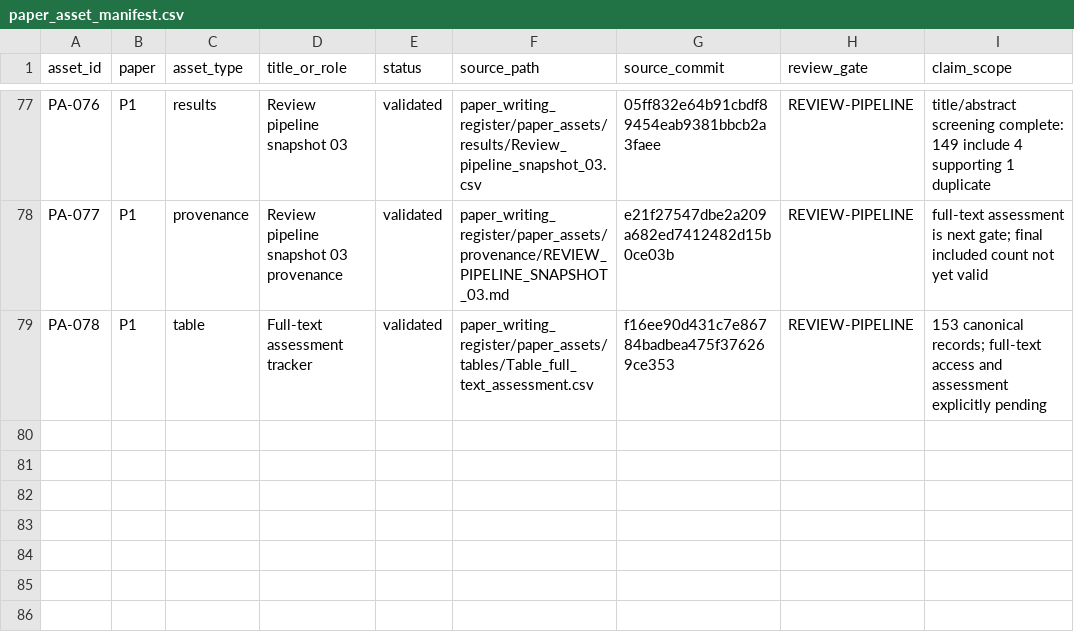
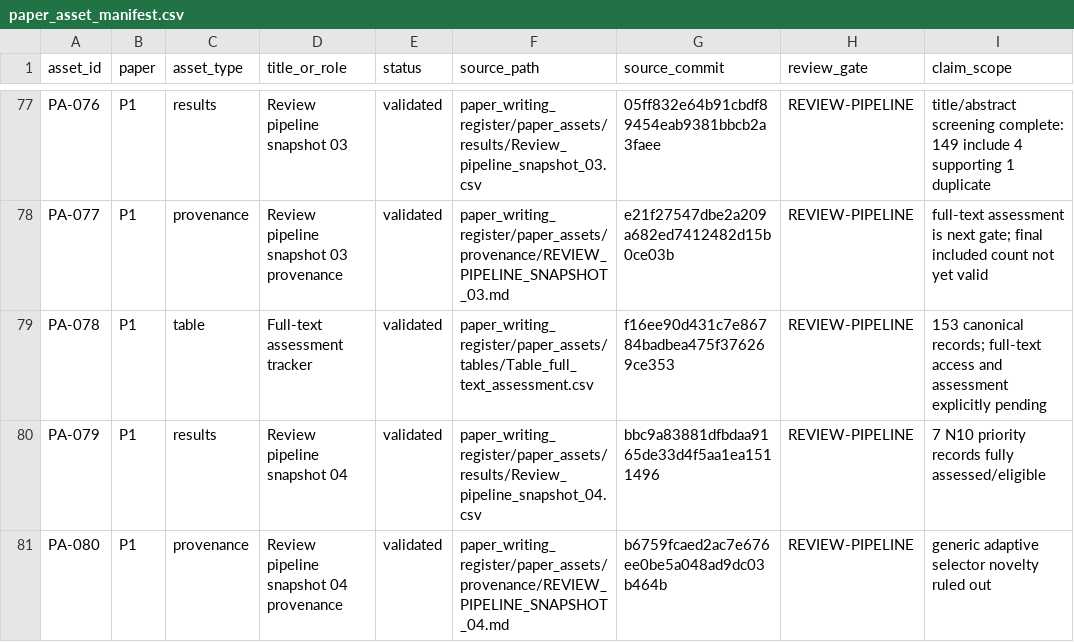
Before and after one commit to Arithmetic-Power-Geometry/Virtual-Reality-Research-Review, a CSV file: paper_writing_register/paper_assets/manifests/paper_asset_manifest.csv, drawn as a sheet; only a part is shown, gaps mark what is left out.

Commit message:
Paper assets: register first full-text priority-batch snapshot

```diff
--- a/paper_writing_register/paper_assets/manifests/paper_asset_manifest.csv
+++ b/paper_writing_register/paper_assets/manifests/paper_asset_manifest.csv
@@ -79 +79,3 @@ PA-077,P1,provenance,Review pipeline snapshot 03 provenance,validated,paper_writ
 PA-078,P1,table,Full-text assessment tracker,validated,paper_writing_register/paper_assets/tables/Table_full_text_assessment.csv,f16ee90d431c7e86784badbea475f376269ce353,REVIEW-PIPELINE,"153 canonical records; full-text access and assessment explicitly pending"
+PA-079,P1,results,Review pipeline snapshot 04,validated,paper_writing_register/paper_assets/results/Review_pipeline_snapshot_04.csv,bbc9a83881dfbdaa9165de33d4f5aa1ea1511496,REVIEW-PIPELINE,"7 N10 priority records fully assessed/eligible"
+PA-080,P1,provenance,Review pipeline snapshot 04 provenance,validated,paper_writing_register/paper_assets/provenance/REVIEW_PIPELINE_SNAPSHOT_04.md,b6759fcaed2ac7e676ee0be5a048ad9dc03b464b,REVIEW-PIPELINE,"generic adaptive selector novelty ruled out"
```
